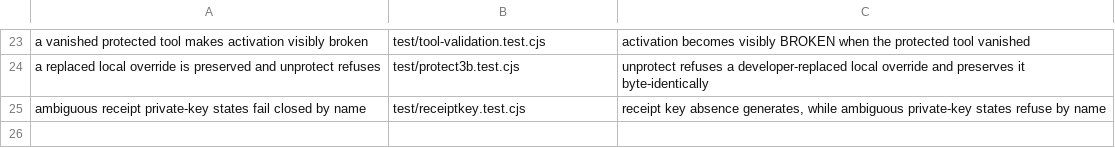
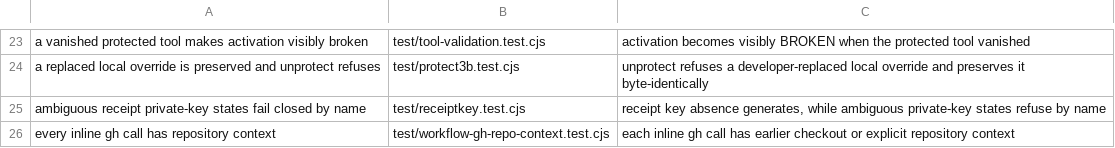
Before and after one commit to velvetmonkey/seal, a TSV file: scripts/critical-property-manifest.tsv, drawn as a sheet; only a part is shown, gaps mark what is left out; the diff names each change by its address in the sheet, - before the commit and + after, or states it on an @@ line.

Commit message:
fix: give publish explicit repository context

```diff
--- a/scripts/critical-property-manifest.tsv
+++ b/scripts/critical-property-manifest.tsv
+row 26: every inline gh call has repository context | test/workflow-gh-repo-context.test.cjs | each inline gh call has earlier checkout or explicit repository context
```
Also changed, not shown: 4 other files.
